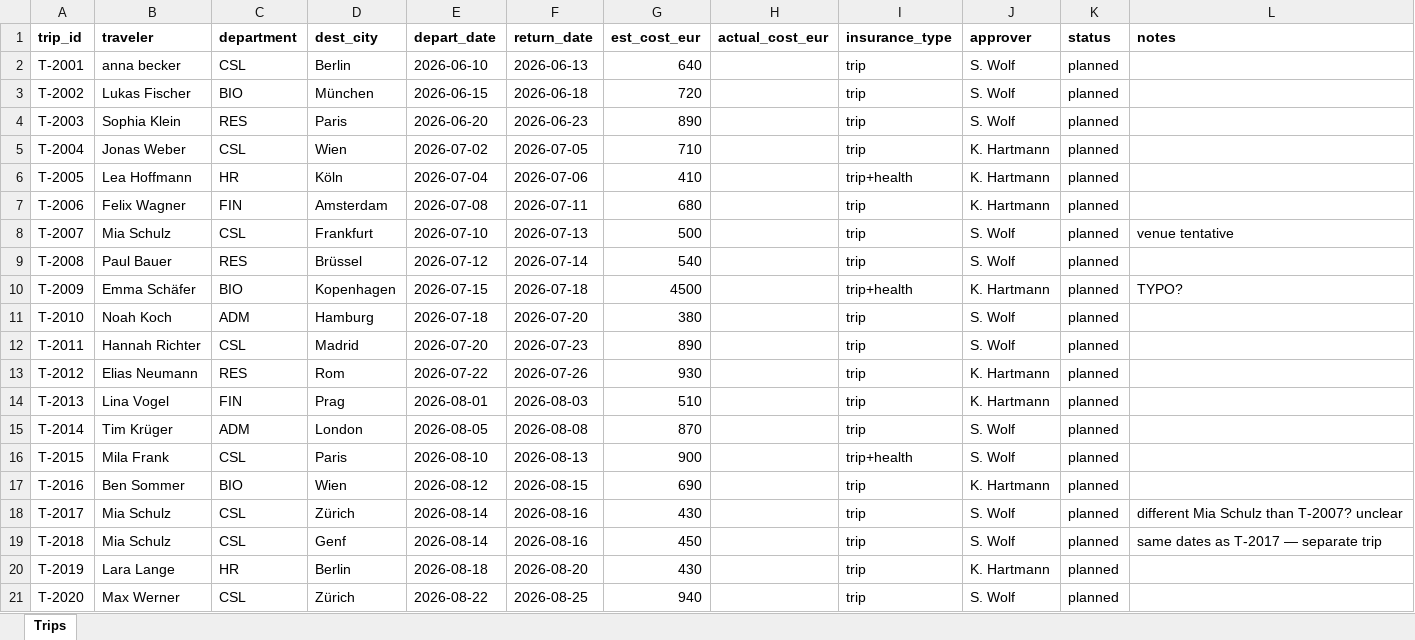
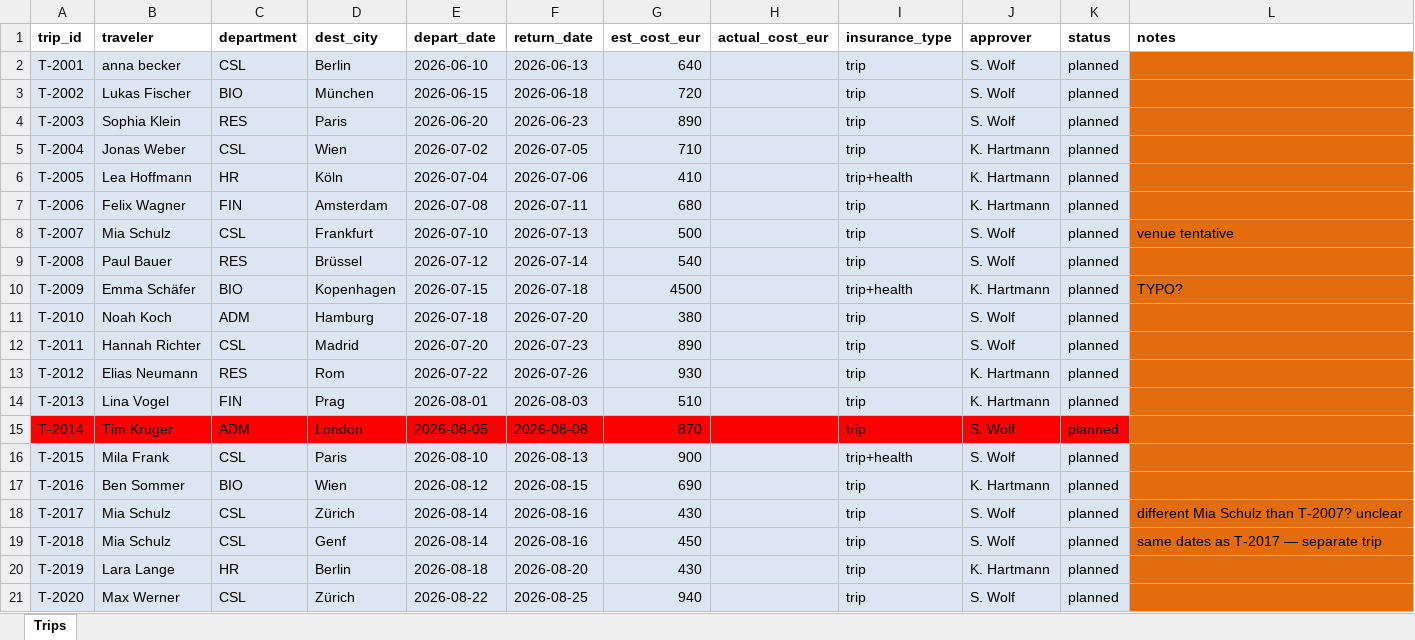
Before and after one commit to arezooHND/cispa-travel-snapshot-review-design, an Excel workbook: data/travel_sheet_v1_planning.xlsx, sheet Trips, drawn as a sheet; values as stored, in another font and other column widths than the file's, no borders; the diff names each change by its address in the sheet, - before the commit and + after, or states it on an @@ line.

```diff
--- a/data/travel_sheet_v1_planning.xlsx (sheet Trips)
+++ b/data/travel_sheet_v1_planning.xlsx (sheet Trips)
-A2:K14 fill: none
+A2:K14 fill: #DCE6F2
-L2:L21 fill: none
+L2:L21 fill: #E46C0A
-A15:K15 fill: none
+A15:K15 fill: #FF0000
-A16:K21 fill: none
+A16:K21 fill: #DCE6F2
```
Also changed, not shown: data/travel_sheet_v2_approved.xlsx, data/travel_sheet_v3_reconciled.xlsx.
